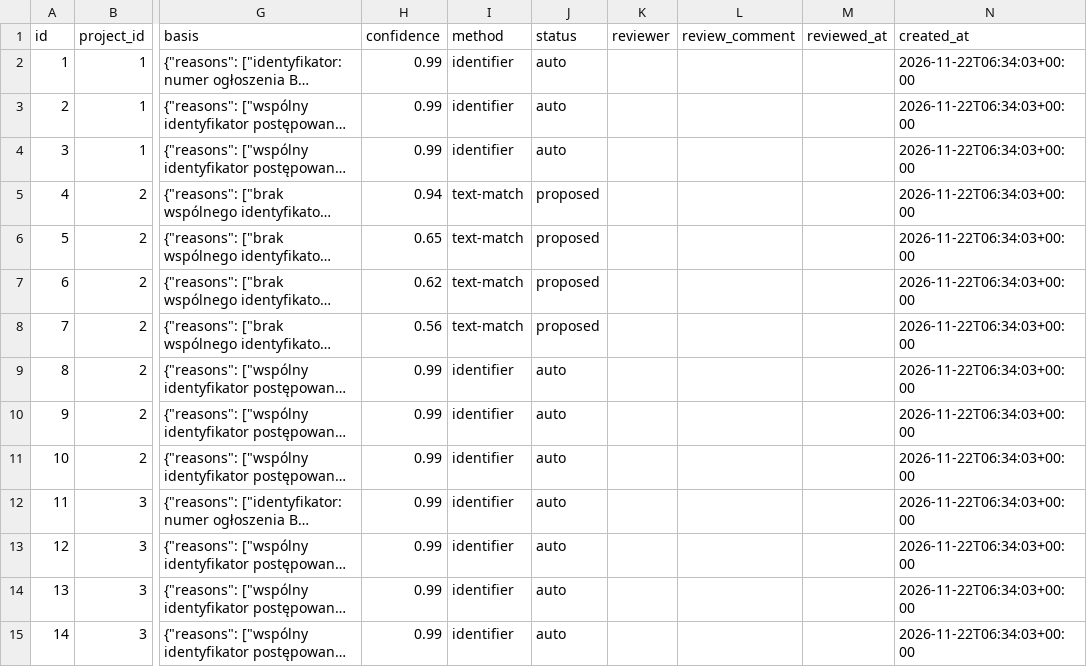
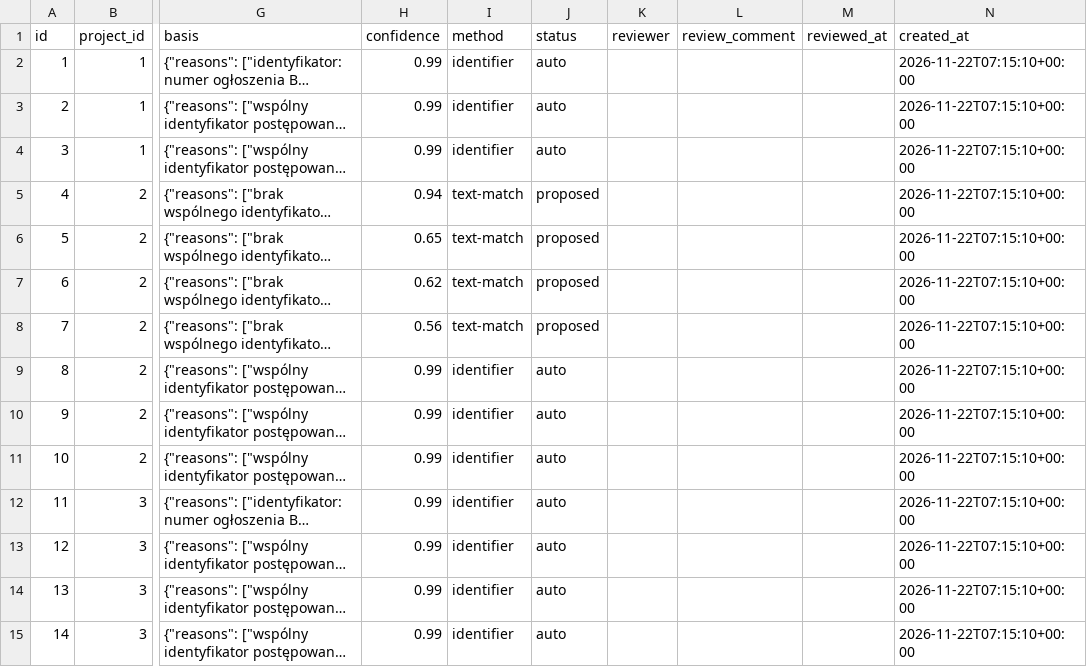
Before and after one commit to filipzglobicki10-bit/risk-miner, a CSV file: samples/eksport/links.csv, drawn as a sheet; only a part is shown, gaps mark what is left out; long unchanged cells end in …; the diff covers the shown part only; the diff names each change by its address in the sheet, - before the commit and + after, or states it on an @@ line.

```diff
--- a/samples/eksport/links.csv
+++ b/samples/eksport/links.csv
-N2:N15 (created_at): 2026-11-22T06:34:03+00:00
+N2:N15 (created_at): 2026-11-22T07:15:10+00:00
```
Also changed, not shown: 91 edited cells elsewhere in this file, samples/eksport/analiza_nowej_inwestycji.csv, samples/eksport/contract_changes.csv, 14 other files.
